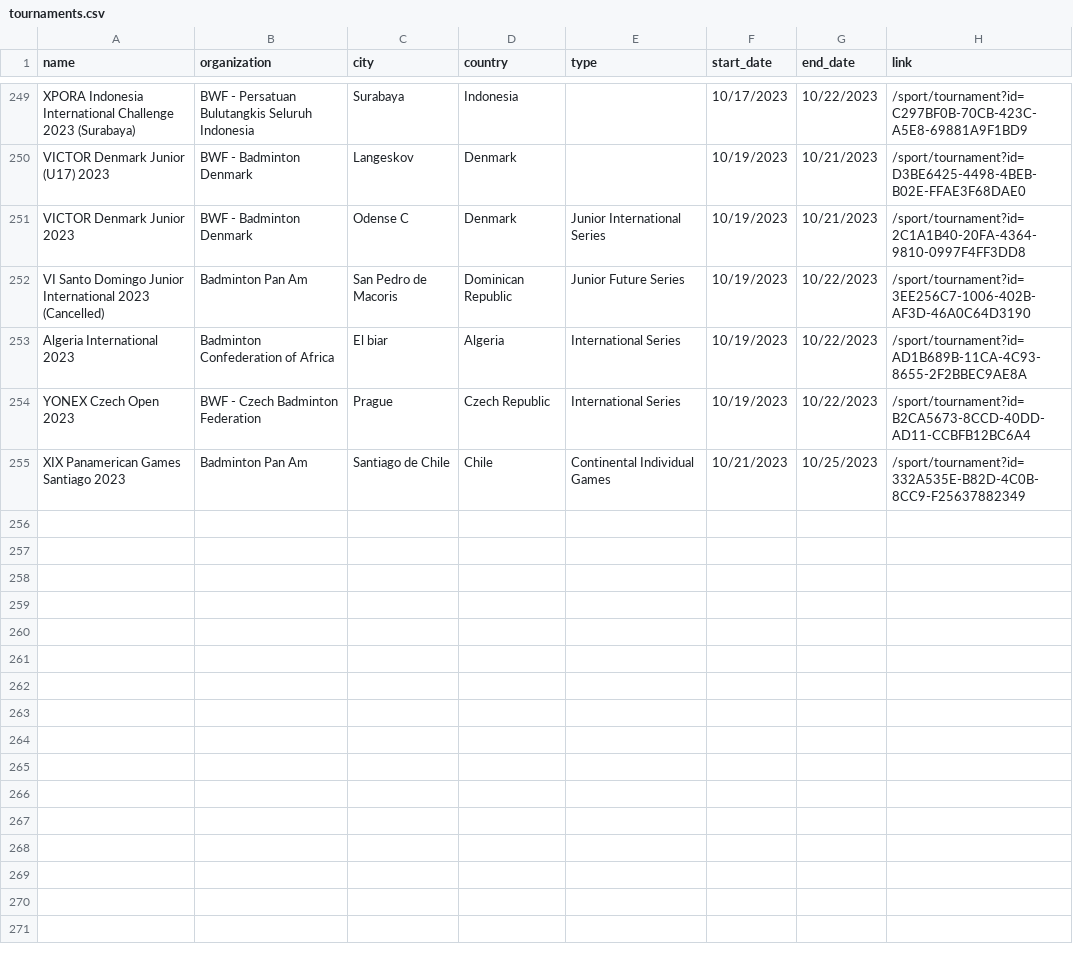
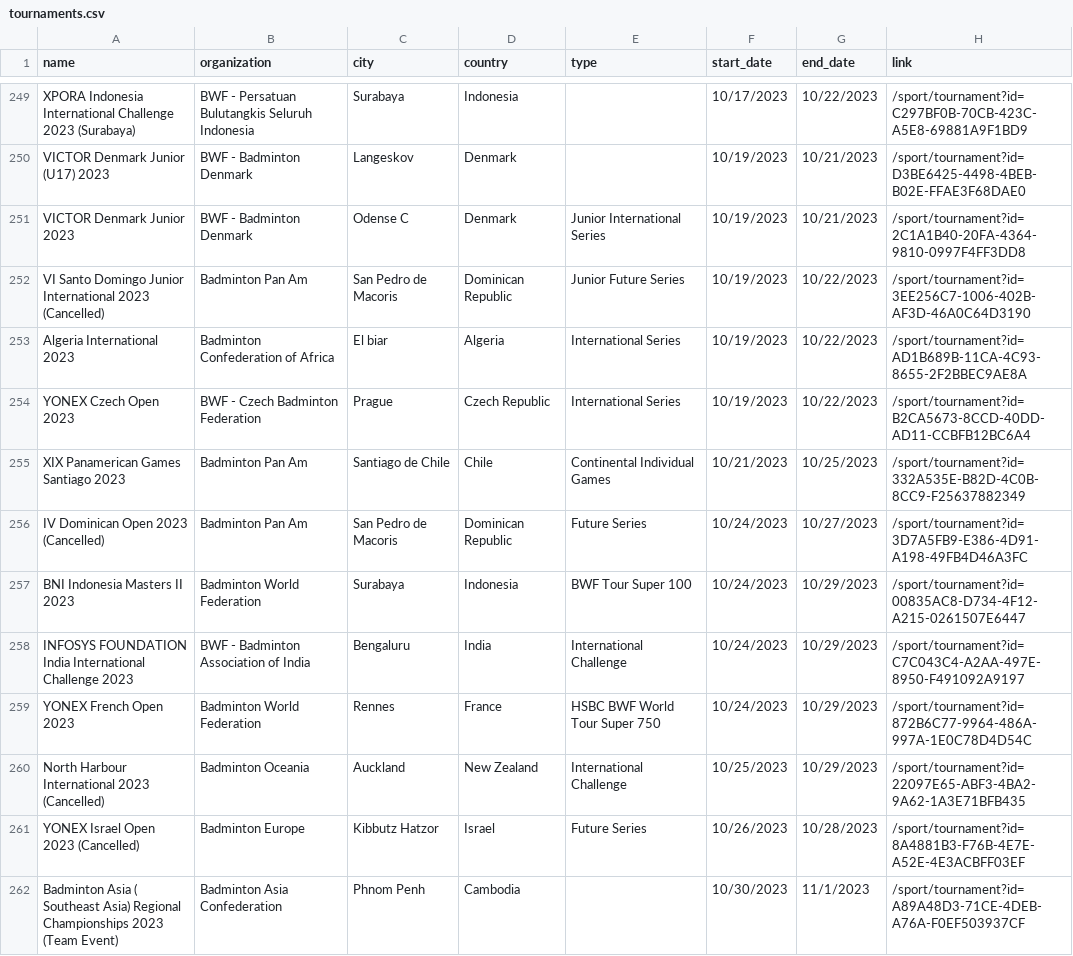
Before and after one commit to SanderP99/Badminton-Data, a CSV file: out/tournaments.csv, drawn as a sheet; only a part is shown, gaps mark what is left out.

```diff
--- a/out/tournaments.csv
+++ b/out/tournaments.csv
@@ -255 +255,8 @@ YONEX Czech Open 2023,BWF - Czech Badminton Federation,Prague,Czech Republic,Int
 XIX Panamerican Games Santiago 2023,Badminton Pan Am,Santiago de Chile,Chile,Continental Individual Games,10/21/2023,10/25/2023,/sport/tournament?id=332A535E-B82D-4C0B-8CC9-F25637882349
+IV Dominican Open 2023 (Cancelled),Badminton Pan Am,San Pedro de Macoris,Dominican Republic,Future Series,10/24/2023,10/27/2023,/sport/tournament?id=3D7A5FB9-E386-4D91-A198-49FB4D46A3FC
+BNI Indonesia Masters II 2023,Badminton World Federation,Surabaya,Indonesia,BWF Tour Super 100,10/24/2023,10/29/2023,/sport/tournament?id=00835AC8-D734-4F12-A215-0261507E6447
+INFOSYS FOUNDATION India International Challenge 2023,BWF - Badminton Association of India,Bengaluru,India,International Challenge,10/24/2023,10/29/2023,/sport/tournament?id=C7C043C4-A2AA-497E-8950-F491092A9197
+YONEX French Open 2023,Badminton World Federation,Rennes,France,HSBC BWF World Tour Super 750,10/24/2023,10/29/2023,/sport/tournament?id=872B6C77-9964-486A-997A-1E0C78D4D54C
+North Harbour International 2023 (Cancelled),Badminton Oceania,Auckland,New Zealand,International Challenge,10/25/2023,10/29/2023,/sport/tournament?id=22097E65-ABF3-4BA2-9A62-1A3E71BFB435
+YONEX Israel Open 2023 (Cancelled),Badminton Europe,Kibbutz Hatzor,Israel,Future Series,10/26/2023,10/28/2023,/sport/tournament?id=8A4881B3-F76B-4E7E-A52E-4E3ACBFF03EF
+Badminton Asia ( Southeast Asia) Regional Championships 2023 (Team Event),Badminton Asia Confederation,Phnom Penh,Cambodia,,10/30/2023,11/1/2023,/sport/tournament?id=A89A48D3-71CE-4DEB-A76A-F0EF503937CF
```
Also changed, not shown: 5 other files.
